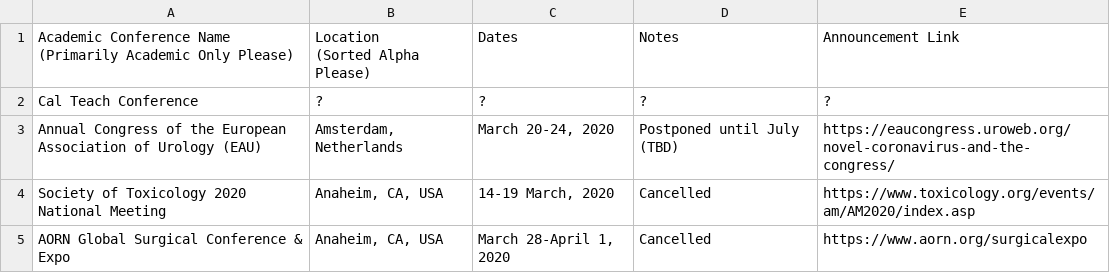
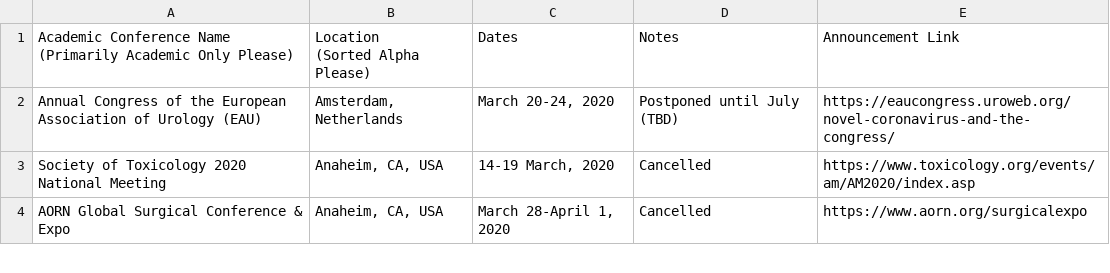
Before and after one commit to WeileiZeng/Cancelled-Academic-Conferences, a CSV file: conferences.csv, drawn as a sheet; only a part is shown.

```diff
--- a/conferences.csv
+++ b/conferences.csv
@@ -3,3 +3,2 @@
 (Sorted Alpha Please)",Dates,Notes,Announcement Link
-Cal Teach Conference,?,?,?,?
 Annual Congress of the European Association of Urology (EAU),"Amsterdam, Netherlands","March 20-24, 2020",Postponed until July (TBD),https://eaucongress.uroweb.org/novel-coronavirus-and-the-congress/
```
Also changed, not shown: 2 other files.
